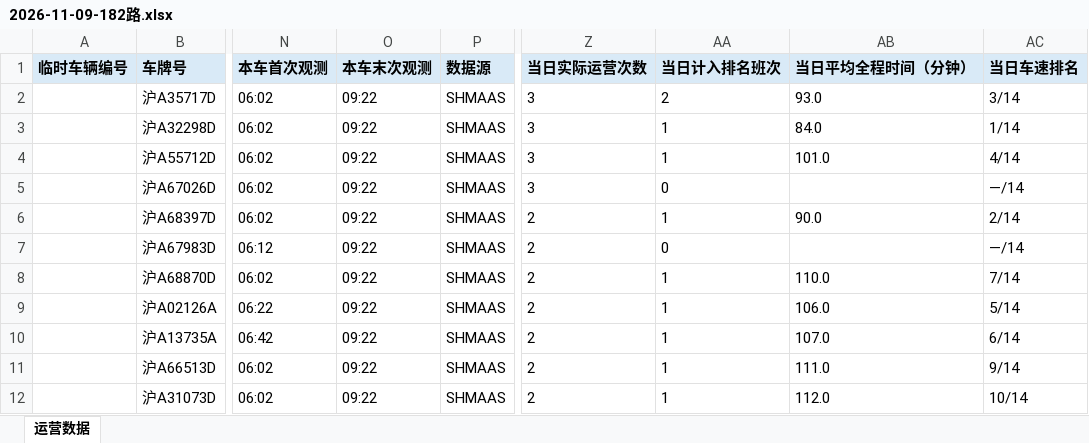
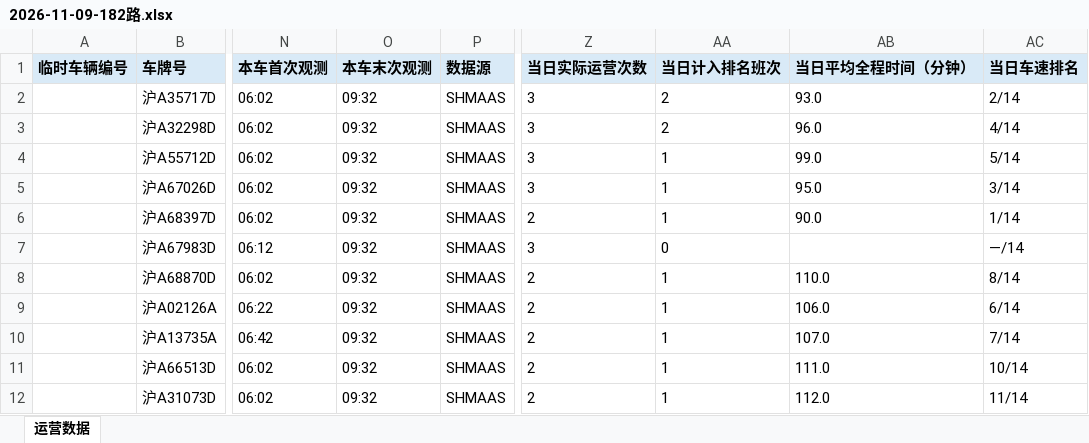
Before and after one commit to lilyQ-stack/shanghai-bus-operations, an Excel workbook: data/export/2026-11-09-182路.xlsx, sheet 运营数据, drawn as a sheet; only a part is shown, gaps mark what is left out; values as stored, in another font and other column widths than the file's, no borders; the diff covers the shown part only; the diff names each change by its address in the sheet, - before the commit and + after, or states it on an @@ line.

```diff
--- a/data/export/2026-11-09-182路.xlsx (sheet 运营数据)
+++ b/data/export/2026-11-09-182路.xlsx (sheet 运营数据)
-O2:O12 (本车末次观测): 09:22
+O2:O12 (本车末次观测): 09:32
-AC2 (当日车速排名): 3/14
+AC2 (当日车速排名): 2/14
-AA3 (当日计入排名班次): 1
+AA3 (当日计入排名班次): 2
-AB3 (当日平均全程时间（分钟）): 84.0
+AB3 (当日平均全程时间（分钟）): 96.0
-AC3 (当日车速排名): 1/14
+AC3 (当日车速排名): 4/14
-AB4 (当日平均全程时间（分钟）): 101.0
+AB4 (当日平均全程时间（分钟）): 99.0
-AC4 (当日车速排名): 4/14
+AC4 (当日车速排名): 5/14
-AA5 (当日计入排名班次): 0
+AA5 (当日计入排名班次): 1
-AB5 (当日平均全程时间（分钟）): (empty)
+AB5 (当日平均全程时间（分钟）): 95.0
-AC5 (当日车速排名): —/14
+AC5 (当日车速排名): 3/14
-AC6 (当日车速排名): 2/14
+AC6 (当日车速排名): 1/14
-Z7 (当日实际运营次数): 2
+Z7 (当日实际运营次数): 3
-AC8 (当日车速排名): 7/14
+AC8 (当日车速排名): 8/14
-AC9 (当日车速排名): 5/14
+AC9 (当日车速排名): 6/14
-AC10 (当日车速排名): 6/14
+AC10 (当日车速排名): 7/14
-AC11 (当日车速排名): 9/14
+AC11 (当日车速排名): 10/14
-AC12 (当日车速排名): 10/14
+AC12 (当日车速排名): 11/14
```
Also changed, not shown: 3 added rows, 2 removed rows and 43 edited cells elsewhere in this sheet, data/export/2026-11-09-operations.xlsx, data/export/2026-11-09-浦东35路.xlsx, 6 other files.
